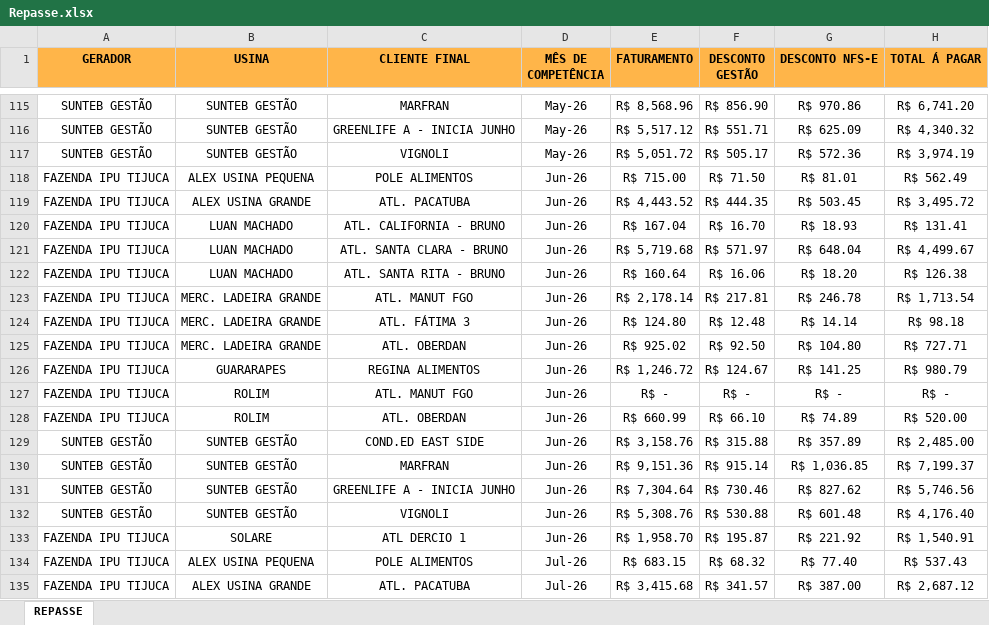
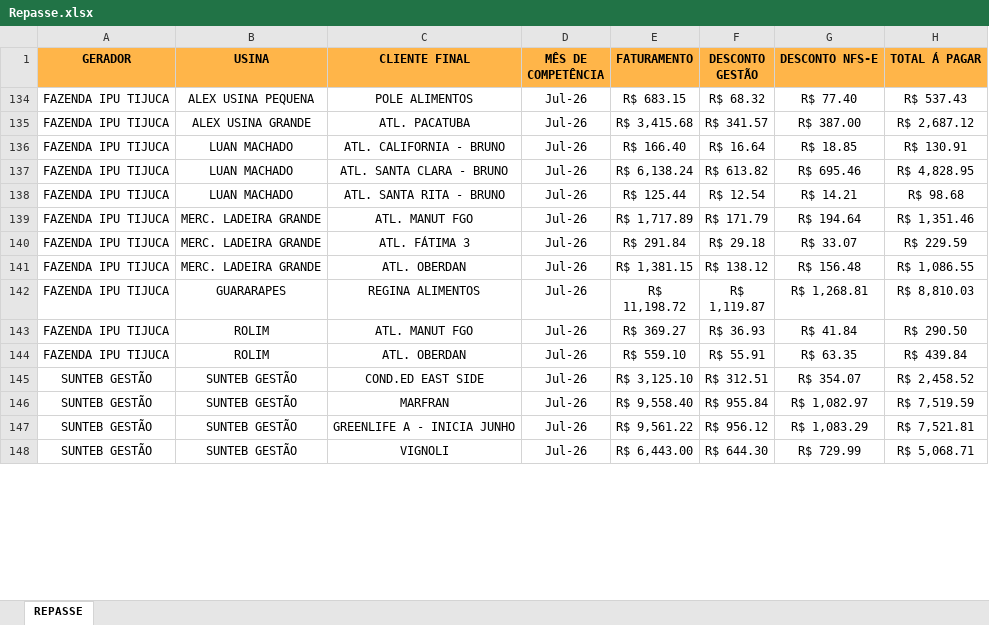
Before and after one commit to JoaoVNTR/Financeiro, an Excel workbook: Repasse.xlsx, sheet REPASSE, drawn as a sheet; only a part is shown, gaps mark what is left out; the shorter side is filled out with more unchanged rows; values as stored, in another font and other column widths than the file's, no borders; removed rows and columns are numbered as before the commit, all else as after; the diff covers the shown part only; the diff names each change by its address in the sheet, - before the commit and + after, or states it on an @@ line.

```diff
--- a/Repasse.xlsx (sheet REPASSE)
+++ b/Repasse.xlsx (sheet REPASSE)
@@ row 115 hidden: SUNTEB GESTÃO | SUNTEB GESTÃO | MARFRAN | May-26 | R$ 8,568.96 | R$ 856.90 | R$ 970.86 | R$ 6,741.20 @@
@@ row 116 hidden: SUNTEB GESTÃO | SUNTEB GESTÃO | GREENLIFE A - INICIA JUNHO | May-26 | R$ 5,517.12 | R$ 551.71 | R$ 625.09 | R$ 4,340.32 @@
@@ row 117 hidden: SUNTEB GESTÃO | SUNTEB GESTÃO | VIGNOLI | May-26 | R$ 5,051.72 | R$ 505.17 | R$ 572.36 | R$ 3,974.19 @@
@@ row 118 hidden: FAZENDA IPU TIJUCA | ALEX USINA PEQUENA | POLE ALIMENTOS | Jun-26 | R$ 715.00 | R$ 71.50 | R$ 81.01 | R$ 562.49 @@
@@ row 119 hidden: FAZENDA IPU TIJUCA | ALEX USINA GRANDE | ATL. PACATUBA | Jun-26 | R$ 4,443.52 | R$ 444.35 | R$ 503.45 | R$ 3,495.72 @@
@@ row 120 hidden: FAZENDA IPU TIJUCA | LUAN MACHADO | ATL. CALIFORNIA - BRUNO | Jun-26 | R$ 167.04 | R$ 16.70 | R$ 18.93 | R$ 131.41 @@
@@ row 121 hidden: FAZENDA IPU TIJUCA | LUAN MACHADO | ATL. SANTA CLARA - BRUNO | Jun-26 | R$ 5,719.68 | R$ 571.97 | R$ 648.04 | R$ 4,499.67 @@
@@ row 122 hidden: FAZENDA IPU TIJUCA | LUAN MACHADO | ATL. SANTA RITA - BRUNO | Jun-26 | R$ 160.64 | R$ 16.06 | R$ 18.20 | R$ 126.38 @@
@@ row 123 hidden: FAZENDA IPU TIJUCA | MERC. LADEIRA GRANDE | ATL. MANUT FGO | Jun-26 | R$ 2,178.14 | R$ 217.81 | R$ 246.78 | R$ 1,713.54 @@
@@ row 124 hidden: FAZENDA IPU TIJUCA | MERC. LADEIRA GRANDE | ATL. FÁTIMA 3 | Jun-26 | R$ 124.80 | R$ 12.48 | R$ 14.14 | R$ 98.18 @@
@@ row 125 hidden: FAZENDA IPU TIJUCA | MERC. LADEIRA GRANDE | ATL. OBERDAN | Jun-26 | R$ 925.02 | R$ 92.50 | R$ 104.80 | R$ 727.71 @@
@@ row 126 hidden: FAZENDA IPU TIJUCA | GUARARAPES | REGINA ALIMENTOS | Jun-26 | R$ 1,246.72 | R$ 124.67 | R$ 141.25 | R$ 980.79 @@
@@ row 127 hidden: FAZENDA IPU TIJUCA | ROLIM | ATL. MANUT FGO | Jun-26 | R$ - | R$ - | R$ - | R$ - @@
@@ row 128 hidden: FAZENDA IPU TIJUCA | ROLIM | ATL. OBERDAN | Jun-26 | R$ 660.99 | R$ 66.10 | R$ 74.89 | R$ 520.00 @@
@@ row 129 hidden: SUNTEB GESTÃO | SUNTEB GESTÃO | COND.ED EAST SIDE | Jun-26 | R$ 3,158.76 | R$ 315.88 | R$ 357.89 | R$ 2,485.00 @@
@@ row 130 hidden: SUNTEB GESTÃO | SUNTEB GESTÃO | MARFRAN | Jun-26 | R$ 9,151.36 | R$ 915.14 | R$ 1,036.85 | R$ 7,199.37 @@
@@ row 131 hidden: SUNTEB GESTÃO | SUNTEB GESTÃO | GREENLIFE A - INICIA JUNHO | Jun-26 | R$ 7,304.64 | R$ 730.46 | R$ 827.62 | R$ 5,746.56 @@
@@ row 132 hidden: SUNTEB GESTÃO | SUNTEB GESTÃO | VIGNOLI | Jun-26 | R$ 5,308.76 | R$ 530.88 | R$ 601.48 | R$ 4,176.40 @@
@@ row 133 hidden: FAZENDA IPU TIJUCA | SOLARE | ATL DERCIO 1 | Jun-26 | R$ 1,958.70 | R$ 195.87 | R$ 221.92 | R$ 1,540.91 @@
```
Also changed, not shown: 15 added rows and 33 hidden or unhidden rows elsewhere in this sheet, fat.xlsx.
